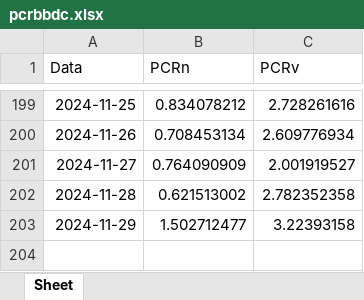
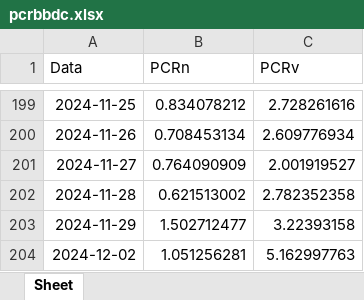
Before and after one commit to harpaquant/harpa, an Excel workbook: pcrbbdc.xlsx, sheet Sheet, drawn as a sheet; only a part is shown, gaps mark what is left out; values as stored, in another font and other column widths than the file's, no borders; the diff names each change by its address in the sheet, - before the commit and + after, or states it on an @@ line.

```diff
--- a/pcrbbdc.xlsx (sheet Sheet)
+++ b/pcrbbdc.xlsx (sheet Sheet)
+row 204: 2024-12-02 | 1.051256281 | 5.162997763
```
Also changed, not shown: pcrabev.xlsx, pcrbova.xlsx, 4 other files.
